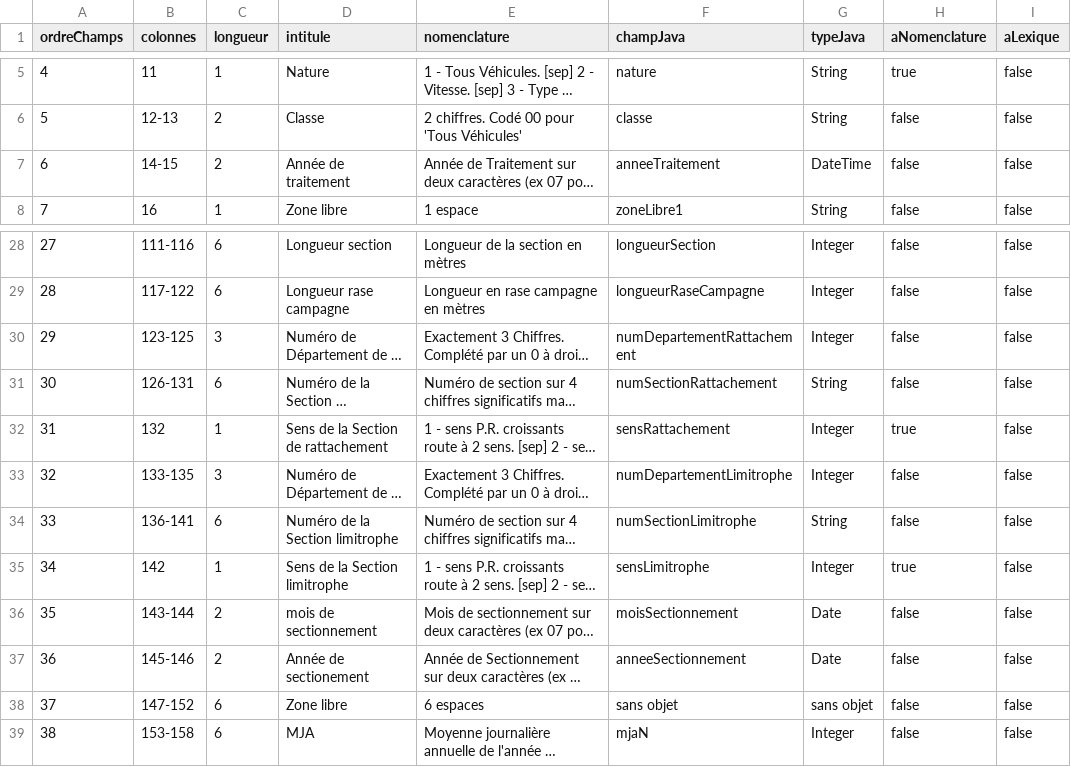
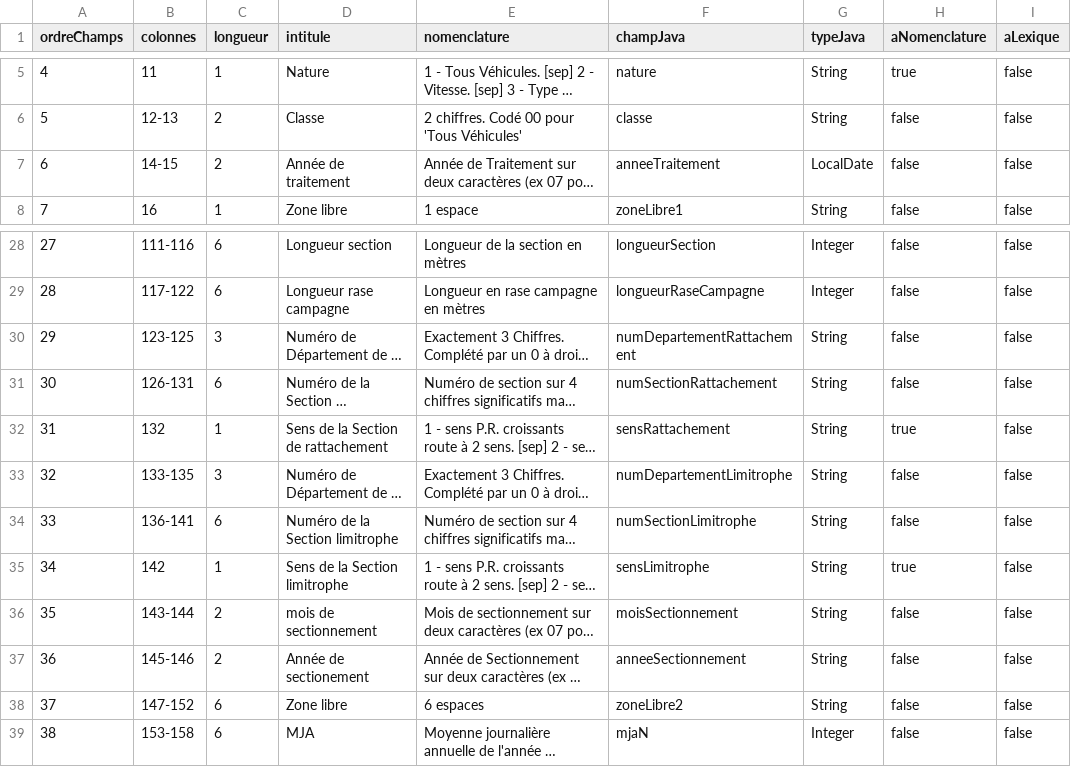
Before and after one commit to DanielLEVY25021961/traficweb_v1, a CSV file: src/main/resources/ressources/Descriptions de fichier/Hit/Descriptions en UTF-8/2014-07-19_Description_HIT_Utf8.csv, drawn as a sheet; only a part is shown, gaps mark what is left out; long unchanged cells end in …; the diff names each change by its address in the sheet, - before the commit and + after, or states it on an @@ line.

```diff
--- a/src/main/resources/ressources/Descriptions de fichier/Hit/Descriptions en UTF-8/2014-07-19_Description_HIT_Utf8.csv
+++ b/src/main/resources/ressources/Descriptions de fichier/Hit/Descriptions en UTF-8/2014-07-19_Description_HIT_Utf8.csv
-G7 (typeJava): DateTime
+G7 (typeJava): LocalDate
-G30 (typeJava): Integer
+G30 (typeJava): String
-G32:G33 (typeJava): Integer
+G32:G33 (typeJava): String
-G35 (typeJava): Integer
+G35 (typeJava): String
-G36:G37 (typeJava): Date
+G36:G37 (typeJava): String
-F38 (champJava): sans objet
+F38 (champJava): zoneLibre2
-G38 (typeJava): sans objet
+G38 (typeJava): String
```
Also changed, not shown: 12 other files.
